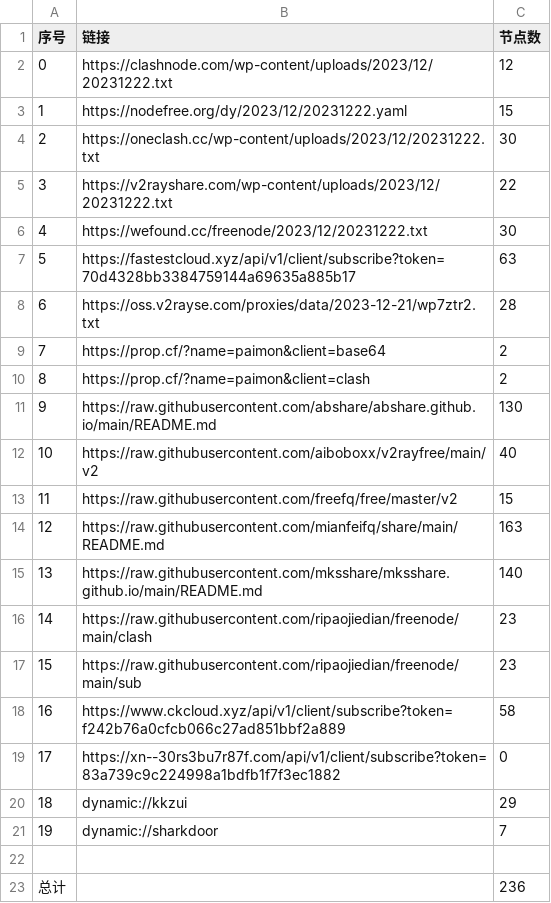
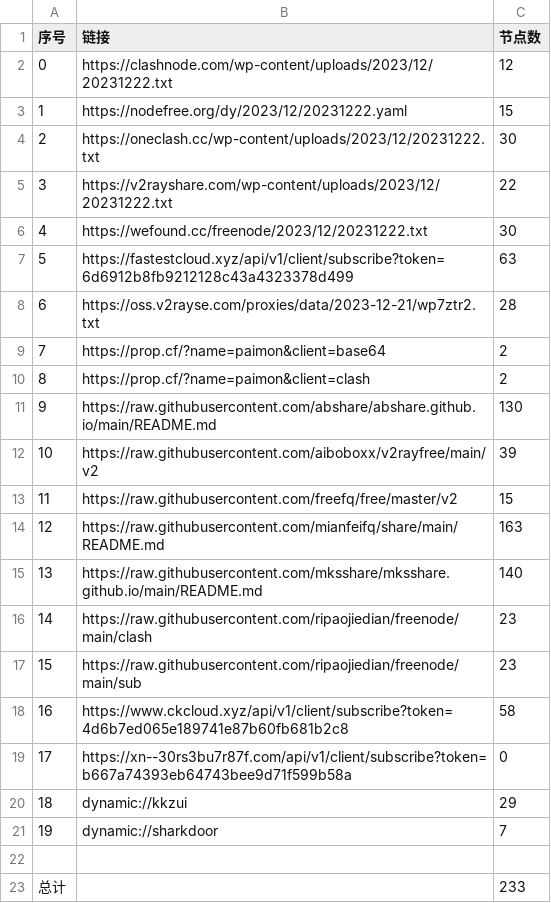
Before and after one commit to WTNLXTBL/Node-Fetch, a CSV file: list_result.csv, drawn as a sheet.

```diff
--- a/list_result.csv
+++ b/list_result.csv
@@ -6,3 +6,3 @@
 4,https://wefound.cc/freenode/2023/12/20231222.txt,30
-5,https://fastestcloud.xyz/api/v1/client/subscribe?token=70d4328bb3384759144a69635a885b17,63
+5,https://fastestcloud.xyz/api/v1/client/subscribe?token=6d6912b8fb9212128c43a4323378d499,63
 6,https://oss.v2rayse.com/proxies/data/2023-12-21/wp7ztr2.txt,28
@@ -11,3 +11,3 @@
 9,https://raw.githubusercontent.com/abshare/abshare.github.io/main/README.md,130
-10,https://raw.githubusercontent.com/aiboboxx/v2rayfree/main/v2,40
+10,https://raw.githubusercontent.com/aiboboxx/v2rayfree/main/v2,39
 11,https://raw.githubusercontent.com/freefq/free/master/v2,15
@@ -17,4 +17,4 @@
 15,https://raw.githubusercontent.com/ripaojiedian/freenode/main/sub,23
-16,https://www.ckcloud.xyz/api/v1/client/subscribe?token=f242b76a0cfcb066c27ad851bbf2a889,58
-17,https://xn--30rs3bu7r87f.com/api/v1/client/subscribe?token=83a739c9c224998a1bdfb1f7f3ec1882,0
+16,https://www.ckcloud.xyz/api/v1/client/subscribe?token=4d6b7ed065e189741e87b60fb681b2c8,58
+17,https://xn--30rs3bu7r87f.com/api/v1/client/subscribe?token=b667a74393eb64743bee9d71f599b58a,0
 18,dynamic://kkzui,29
@@ -22,2 +22,2 @@
 
-总计,,236
+总计,,233
```
Also changed, not shown: 14 other files.
